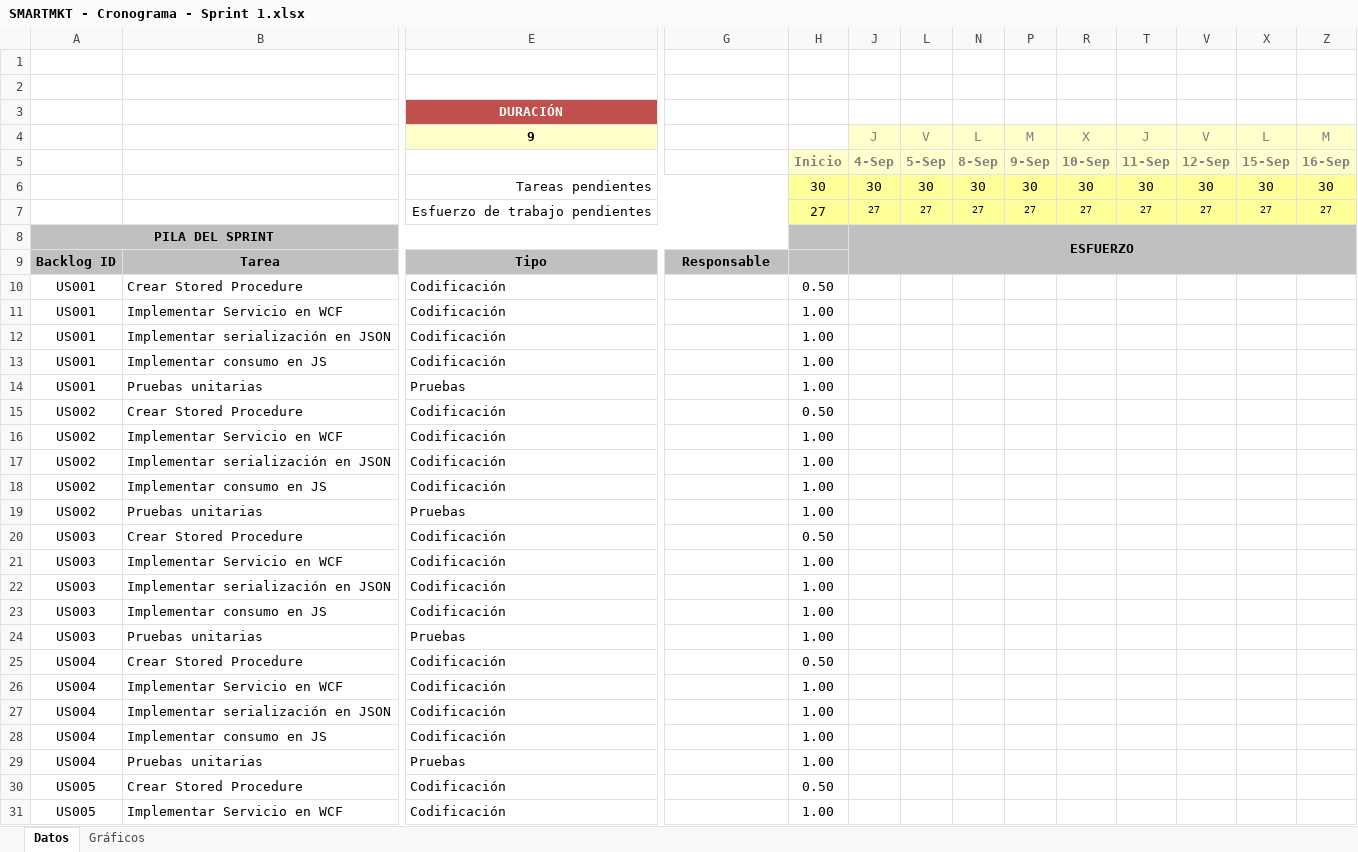
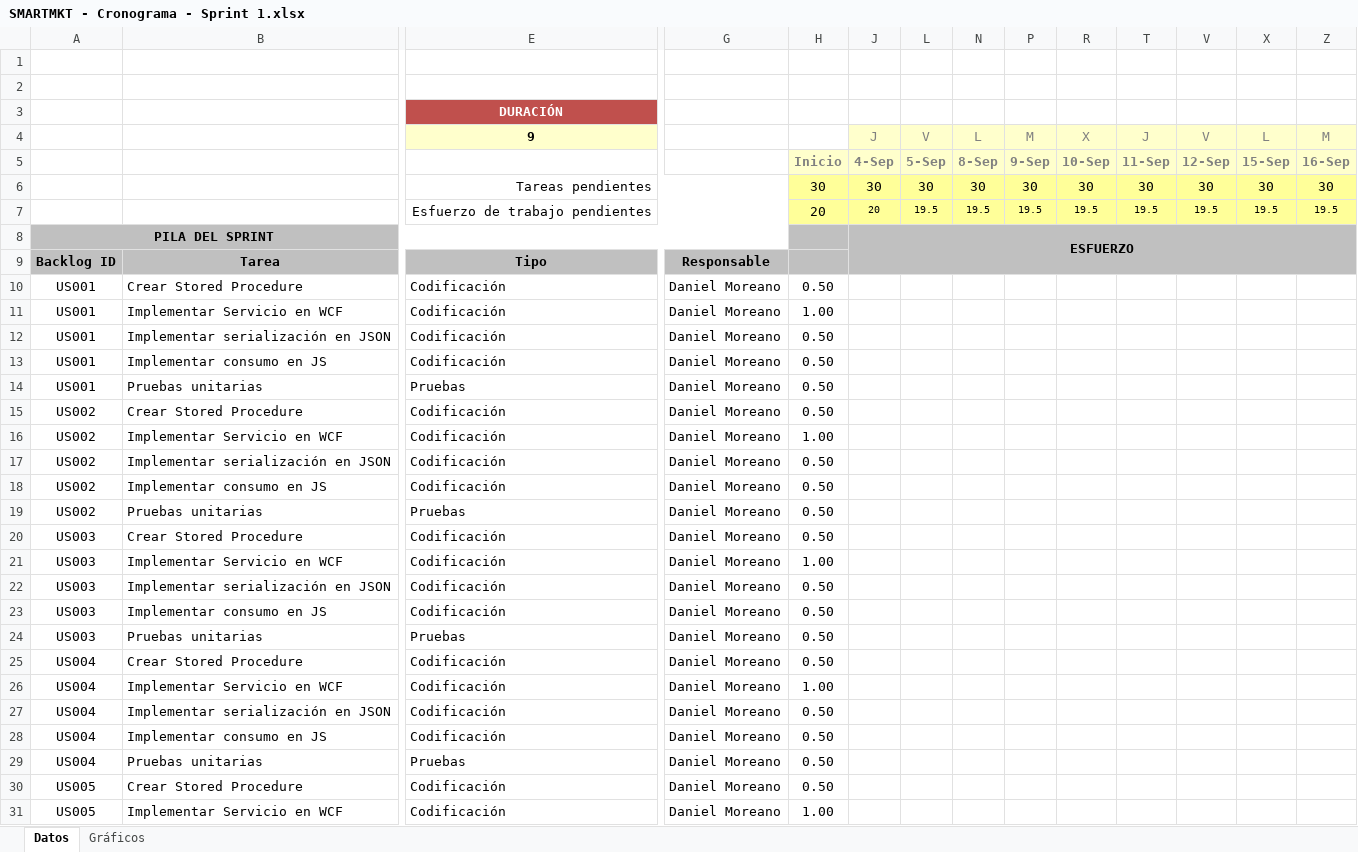
Before and after one commit to TP-SmartTV-Quiz/SMARTMKT-QUIZ, an Excel workbook: Sprint1/SMARTMKT - Cronograma - Sprint 1.xlsx, sheet Datos, drawn as a sheet; only a part is shown, gaps mark what is left out; values as stored, in another font and other column widths than the file's, no borders; conditional formats not drawn; removed rows and columns are numbered as before the commit, all else as after; rows hold the shown columns only; the diff covers the shown part only; the diff names each change by its address in the sheet, - before the commit and + after, or states it on an @@ line.

```diff
--- a/Sprint1/SMARTMKT - Cronograma - Sprint 1.xlsx (sheet Datos)
+++ b/Sprint1/SMARTMKT - Cronograma - Sprint 1.xlsx (sheet Datos)
-row 7:  |  | Esfuerzo de trabajo pendientes |  | 27 | 27 | 27 | 27 | 27 | 27 | 27 | 27 | 27 | 27
+row 7:  |  | Esfuerzo de trabajo pendientes |  | 20 | 20 | 19.5 | 19.5 | 19.5 | 19.5 | 19.5 | 19.5 | 19.5 | 19.5
-G10:G31: (empty)
+G10:G31: Daniel Moreano
-H12:H14: 1.00
+H12:H14: 0.50
-H17:H19: 1.00
+H17:H19: 0.50
-H22:H24: 1.00
+H22:H24: 0.50
-H27:H29: 1.00
+H27:H29: 0.50
```
Also changed, not shown: 11 edited cells elsewhere in this sheet, charts or pictures.
